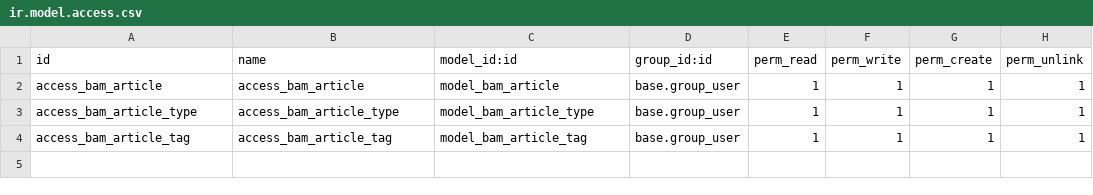
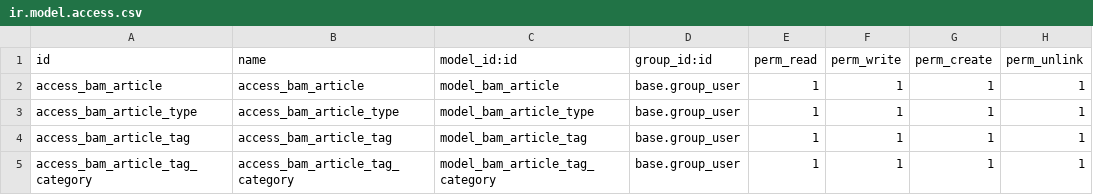
Before and after one commit to floorvanos/floorodoo.com, a CSV file: blogarticlemanager/security/ir.model.access.csv, drawn as a sheet.

Commit message:
Update ir.model.access.csv

```diff
--- a/blogarticlemanager/security/ir.model.access.csv
+++ b/blogarticlemanager/security/ir.model.access.csv
@@ -4 +4,2 @@ access_bam_article_type,access_bam_article_type,model_bam_article_type,base.grou
 access_bam_article_tag,access_bam_article_tag,model_bam_article_tag,base.group_user,1,1,1,1
+access_bam_article_tag_category,access_bam_article_tag_category,model_bam_article_tag_category,base.group_user,1,1,1,1
```
